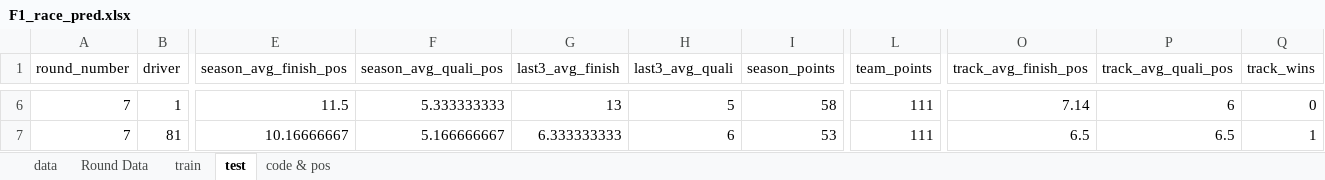
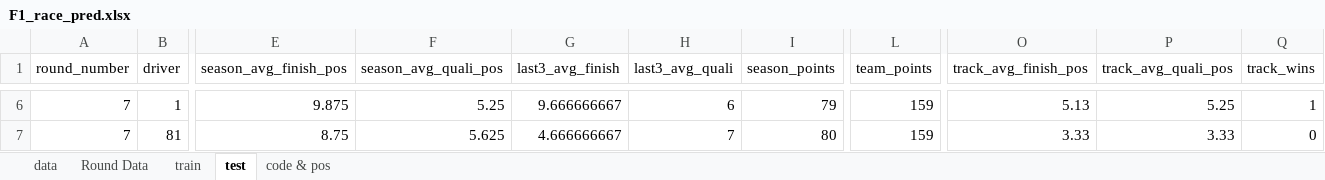
Before and after one commit to vaibhavdeeptmurty/F1_Race_Winner_Predictor, an Excel workbook: Datawork/F1_race_pred.xlsx, sheet test, drawn as a sheet; only a part is shown, gaps mark what is left out; values as stored, in another font and other column widths than the file's, no borders; the diff covers the shown part only; the diff names each change by its address in the sheet, - before the commit and + after, or states it on an @@ line.

```diff
--- a/Datawork/F1_race_pred.xlsx (sheet test)
+++ b/Datawork/F1_race_pred.xlsx (sheet test)
-E6 (season_avg_finish_pos): 11.5
+E6 (season_avg_finish_pos): 9.875
-F6 (season_avg_quali_pos): 5.333333333
+F6 (season_avg_quali_pos): 5.25
-G6 (last3_avg_finish): 13
+G6 (last3_avg_finish): 9.666666667
-H6 (last3_avg_quali): 5
+H6 (last3_avg_quali): 6
-I6 (season_points): 58
+I6 (season_points): 79
-L6:L7 (team_points): 111
+L6:L7 (team_points): 159
-O6 (track_avg_finish_pos): 7.14
+O6 (track_avg_finish_pos): 5.13
-P6 (track_avg_quali_pos): 6
+P6 (track_avg_quali_pos): 5.25
-Q6 (track_wins): 0
+Q6 (track_wins): 1
-E7 (season_avg_finish_pos): 10.16666667
+E7 (season_avg_finish_pos): 8.75
-F7 (season_avg_quali_pos): 5.166666667
+F7 (season_avg_quali_pos): 5.625
-G7 (last3_avg_finish): 6.333333333
+G7 (last3_avg_finish): 4.666666667
-H7 (last3_avg_quali): 6
+H7 (last3_avg_quali): 7
-I7 (season_points): 53
+I7 (season_points): 80
-O7 (track_avg_finish_pos): 6.5
+O7 (track_avg_finish_pos): 3.33
-P7 (track_avg_quali_pos): 6.5
+P7 (track_avg_quali_pos): 3.33
-Q7 (track_wins): 1
+Q7 (track_wins): 0
```
Also changed, not shown: 147 edited cells elsewhere in this sheet, sheet train, sheet data, sheet Round Data, sheet code & pos, formulas that keep their value, hidden cells.
